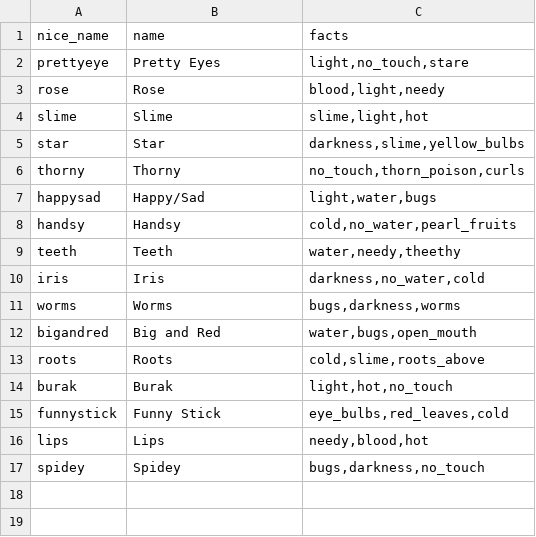
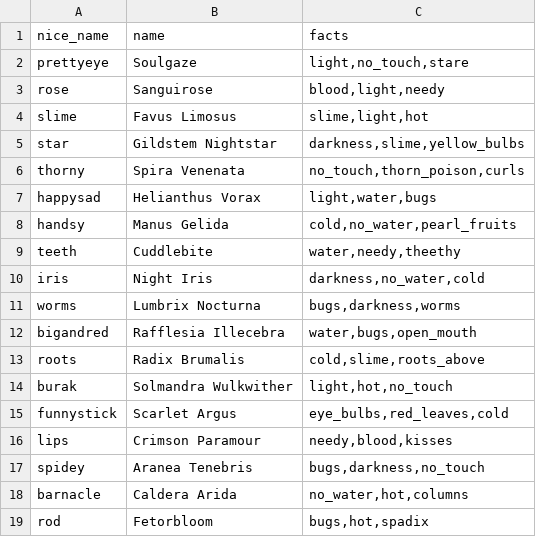
Before and after one commit to erebrus/brackeys-2026-2, a CSV file: godot/src/resources/plants/plants.csv, drawn as a sheet.

Commit message:
all plants

```diff
--- a/godot/src/resources/plants/plants.csv
+++ b/godot/src/resources/plants/plants.csv
@@ -1,17 +1,19 @@
 nice_name,name,facts
-prettyeye,Pretty Eyes,"light,no_touch,stare"
-rose,Rose,"blood,light,needy"
-slime,Slime,"slime,light,hot"
-star,Star,"darkness,slime,yellow_bulbs"
-thorny,Thorny,"no_touch,thorn_poison,curls"
-happysad,Happy/Sad,"light,water,bugs"
-handsy,Handsy,"cold,no_water,pearl_fruits"
-teeth,Teeth,"water,needy,theethy"
-iris,Iris,"darkness,no_water,cold"
-worms,Worms,"bugs,darkness,worms"
-bigandred,Big and Red,"water,bugs,open_mouth"
-roots,Roots,"cold,slime,roots_above"
-burak,Burak,"light,hot,no_touch"
-funnystick,Funny Stick,"eye_bulbs,red_leaves,cold"
-lips,Lips,"needy,blood,hot"
-spidey,Spidey,"bugs,darkness,no_touch"
+prettyeye,Soulgaze,"light,no_touch,stare"
+rose,Sanguirose,"blood,light,needy"
+slime,Favus Limosus,"slime,light,hot"
+star,Gildstem Nightstar,"darkness,slime,yellow_bulbs"
+thorny,Spira Venenata,"no_touch,thorn_poison,curls"
+happysad,Helianthus Vorax,"light,water,bugs"
+handsy,Manus Gelida,"cold,no_water,pearl_fruits"
+teeth,Cuddlebite,"water,needy,theethy"
+iris,Night Iris,"darkness,no_water,cold"
+worms,Lumbrix Nocturna,"bugs,darkness,worms"
+bigandred,Rafflesia Illecebra,"water,bugs,open_mouth"
+roots,Radix Brumalis,"cold,slime,roots_above"
+burak,Solmandra Wulkwither,"light,hot,no_touch"
+funnystick,Scarlet Argus,"eye_bulbs,red_leaves,cold"
+lips,Crimson Paramour,"needy,blood,kisses"
+spidey,Aranea Tenebris,"bugs,darkness,no_touch"
+barnacle,Caldera Arida,"no_water,hot,columns"
+rod,Fetorbloom,"bugs,hot,spadix"
```
Also changed, not shown: godot/src/resources/facts/facts.csv, 41 other files.
